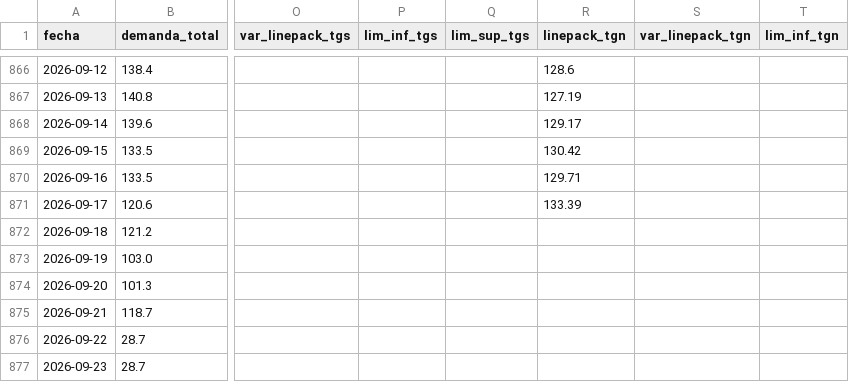
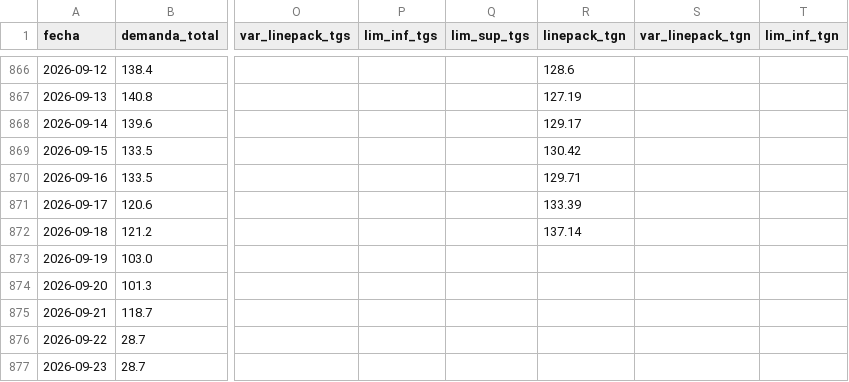
Before and after one commit to RodrigoManassero/estado-sistema-gas-rodrigo, a CSV file: data/daily.csv, drawn as a sheet; only a part is shown, gaps mark what is left out; the diff names each change by its address in the sheet, - before the commit and + after, or states it on an @@ line.

```diff
--- a/data/daily.csv
+++ b/data/daily.csv
-R872 (linepack_tgn): (empty)
+R872 (linepack_tgn): 137.14
```
Also changed, not shown: data/tgn_system_state.csv, 2 other files.
